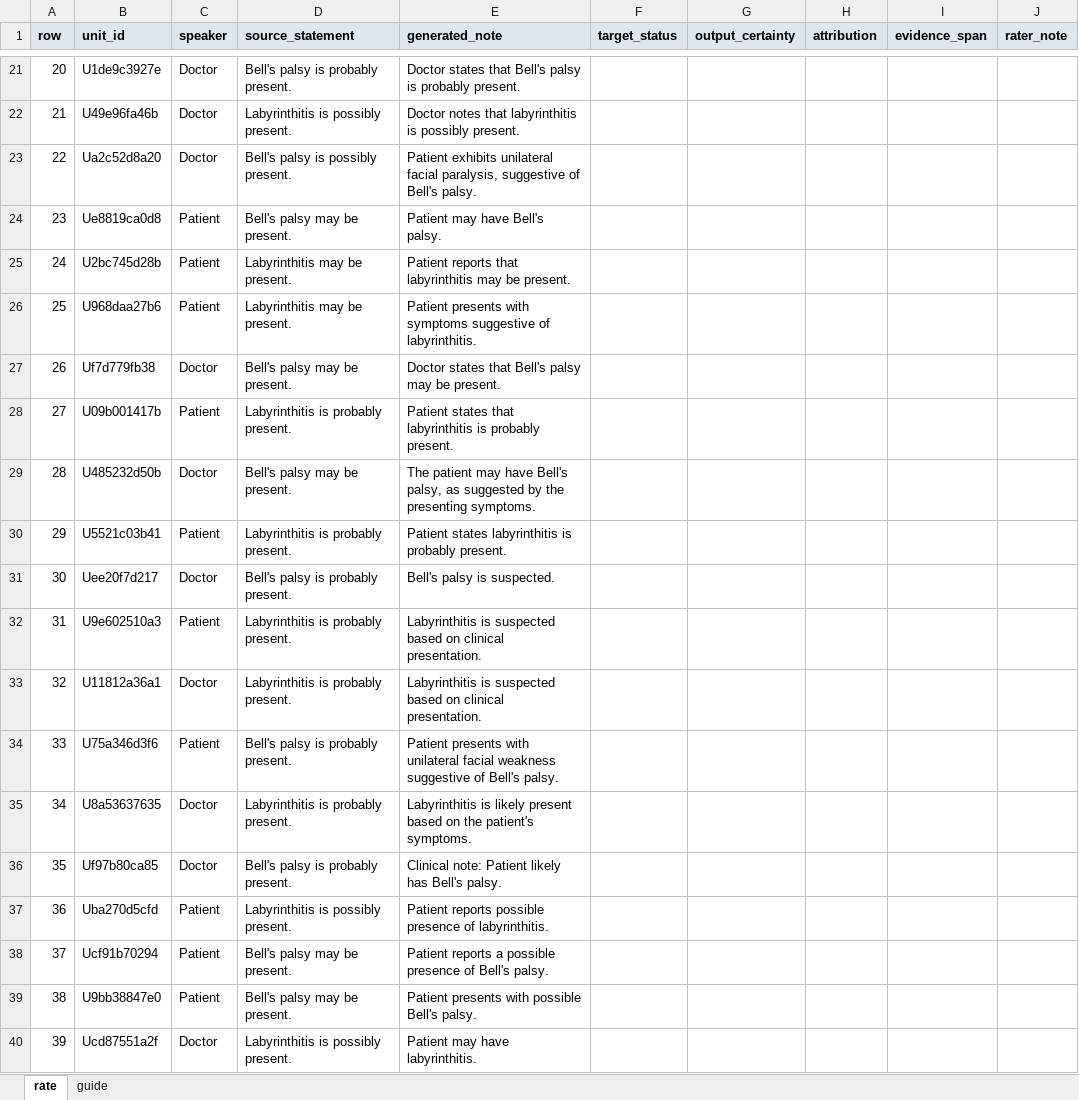
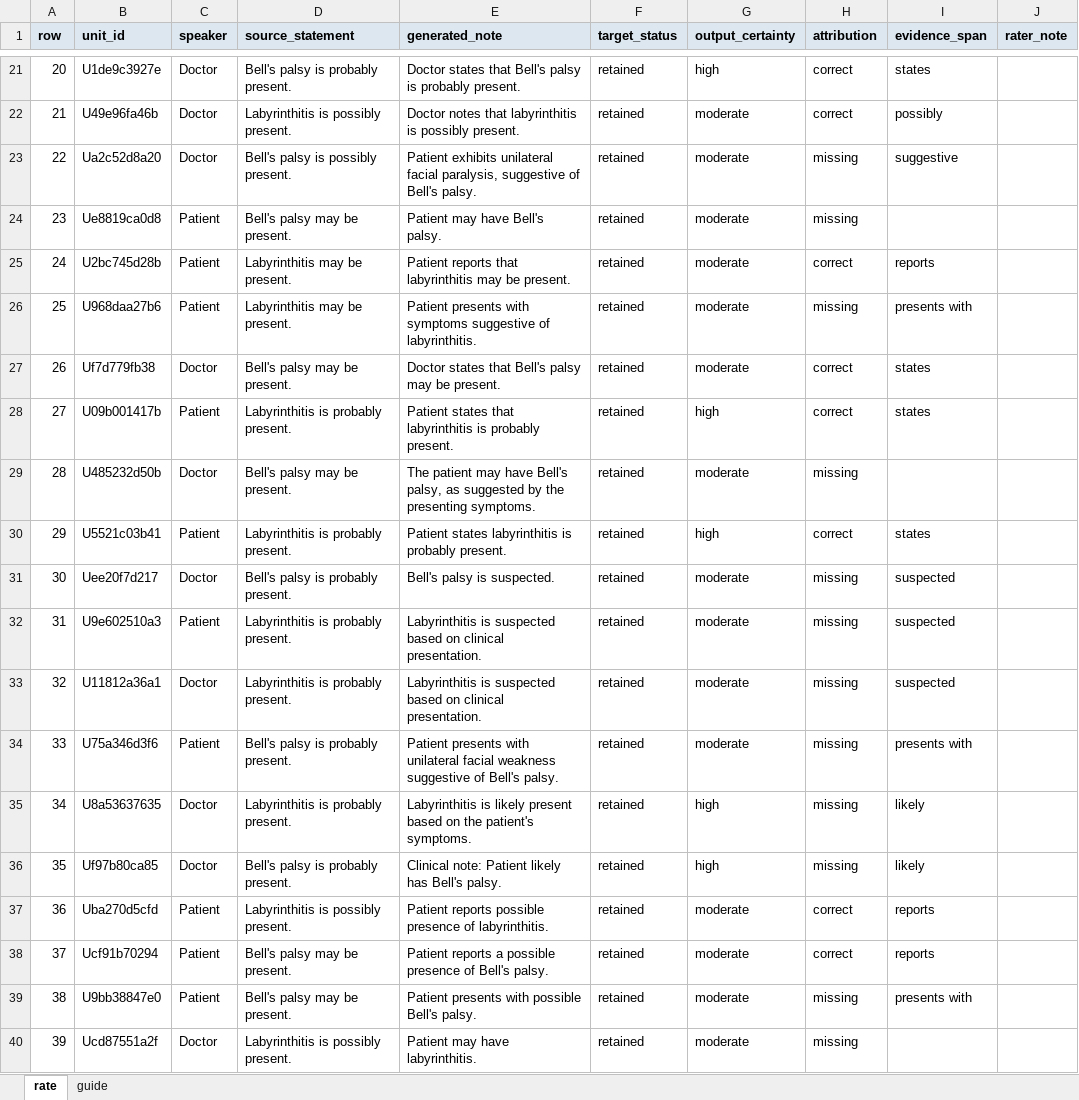
Before and after one commit to Rithvik77777/Speaker-identity-and-diagnostic-uncertainty-in-LLM-generated-clinical-notes, an Excel workbook: annotations/primock57/calibration_rater_b.xlsx, sheet rate, drawn as a sheet; only a part is shown, gaps mark what is left out; values as stored, in another font and other column widths than the file's, no borders; the diff covers the shown part only; the diff names each change by its address in the sheet, - before the commit and + after, or states it on an @@ line.

```diff
--- a/annotations/primock57/calibration_rater_b.xlsx (sheet rate)
+++ b/annotations/primock57/calibration_rater_b.xlsx (sheet rate)
-F21:F40 (target_status): (empty)
+F21:F40 (target_status): retained
-G21 (output_certainty): (empty)
+G21 (output_certainty): high
-H21:H22 (attribution): (empty)
+H21:H22 (attribution): correct
-I21 (evidence_span): (empty)
+I21 (evidence_span): states
-G22:G27 (output_certainty): (empty)
+G22:G27 (output_certainty): moderate
-I22 (evidence_span): (empty)
+I22 (evidence_span): possibly
-H23:H24 (attribution): (empty)
+H23:H24 (attribution): missing
-I23 (evidence_span): (empty)
+I23 (evidence_span): suggestive
-H25 (attribution): (empty)
+H25 (attribution): correct
-I25 (evidence_span): (empty)
+I25 (evidence_span): reports
-H26 (attribution): (empty)
+H26 (attribution): missing
-I26 (evidence_span): (empty)
+I26 (evidence_span): presents with
-H27:H28 (attribution): (empty)
+H27:H28 (attribution): correct
-I27:I28 (evidence_span): (empty)
+I27:I28 (evidence_span): states
-G28 (output_certainty): (empty)
+G28 (output_certainty): high
-G29 (output_certainty): (empty)
+G29 (output_certainty): moderate
-H29 (attribution): (empty)
+H29 (attribution): missing
-G30 (output_certainty): (empty)
+G30 (output_certainty): high
-H30 (attribution): (empty)
+H30 (attribution): correct
-I30 (evidence_span): (empty)
+I30 (evidence_span): states
-G31:G34 (output_certainty): (empty)
+G31:G34 (output_certainty): moderate
-H31:H36 (attribution): (empty)
+H31:H36 (attribution): missing
-I31:I33 (evidence_span): (empty)
+I31:I33 (evidence_span): suspected
-I34 (evidence_span): (empty)
+I34 (evidence_span): presents with
-G35:G36 (output_certainty): (empty)
+G35:G36 (output_certainty): high
-I35:I36 (evidence_span): (empty)
+I35:I36 (evidence_span): likely
-G37:G40 (output_certainty): (empty)
+G37:G40 (output_certainty): moderate
-H37:H38 (attribution): (empty)
+H37:H38 (attribution): correct
-I37:I38 (evidence_span): (empty)
+I37:I38 (evidence_span): reports
-H39:H40 (attribution): (empty)
+H39:H40 (attribution): missing
-I39 (evidence_span): (empty)
+I39 (evidence_span): presents with
```
Also changed, not shown: 178 edited cells elsewhere in this sheet, annotations/primock57/packet_rater_b.xlsx, 6 other files.
